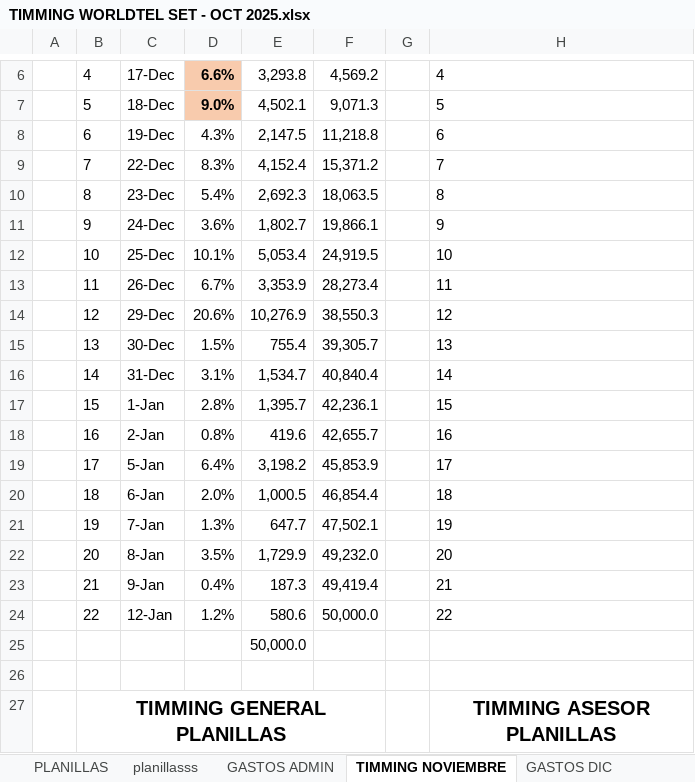
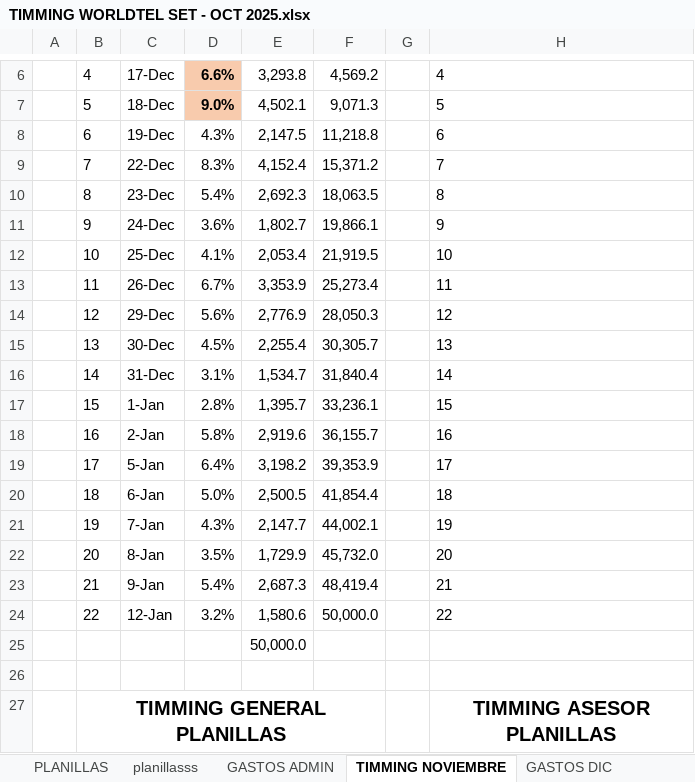
Before and after one commit to isaac24012000-oss/AFP-ANALISIS-2025, an Excel workbook: TIMMING WORLDTEL SET - OCT 2025.xlsx, sheet TIMMING NOVIEMBRE, drawn as a sheet; only a part is shown, gaps mark what is left out; values as stored, in another font and other column widths than the file's, no borders; the diff names each change by its address in the sheet, - before the commit and + after, or states it on an @@ line.

Commit message:
Update TIMMING WORLDTEL SET - OCT 2025.xlsx

```diff
--- a/TIMMING WORLDTEL SET - OCT 2025.xlsx (sheet TIMMING NOVIEMBRE)
+++ b/TIMMING WORLDTEL SET - OCT 2025.xlsx (sheet TIMMING NOVIEMBRE)
-D12: 10.1%
+D12: 4.1%
-E12: 5,053.4
+E12: 2,053.4
-F12: 24,919.5
+F12: 21,919.5
-F13: 28,273.4
+F13: 25,273.4
-D14: 20.6%
+D14: 5.6%
-E14: 10,276.9
+E14: 2,776.9
-F14: 38,550.3
+F14: 28,050.3
-D15: 1.5%
+D15: 4.5%
-E15: 755.4
+E15: 2,255.4
-F15: 39,305.7
+F15: 30,305.7
-F16: 40,840.4
+F16: 31,840.4
-F17: 42,236.1
+F17: 33,236.1
-D18: 0.8%
+D18: 5.8%
-E18: 419.6
+E18: 2,919.6
-F18: 42,655.7
+F18: 36,155.7
-F19: 45,853.9
+F19: 39,353.9
-D20: 2.0%
+D20: 5.0%
-E20: 1,000.5
+E20: 2,500.5
-F20: 46,854.4
+F20: 41,854.4
-D21: 1.3%
+D21: 4.3%
-E21: 647.7
+E21: 2,147.7
-F21: 47,502.1
+F21: 44,002.1
-F22: 49,232.0
+F22: 45,732.0
-D23: 0.4%
+D23: 5.4%
-E23: 187.3
+E23: 2,687.3
-F23: 49,419.4
+F23: 48,419.4
-D24: 1.2%
+D24: 3.2%
-E24: 580.6
+E24: 1,580.6
```
